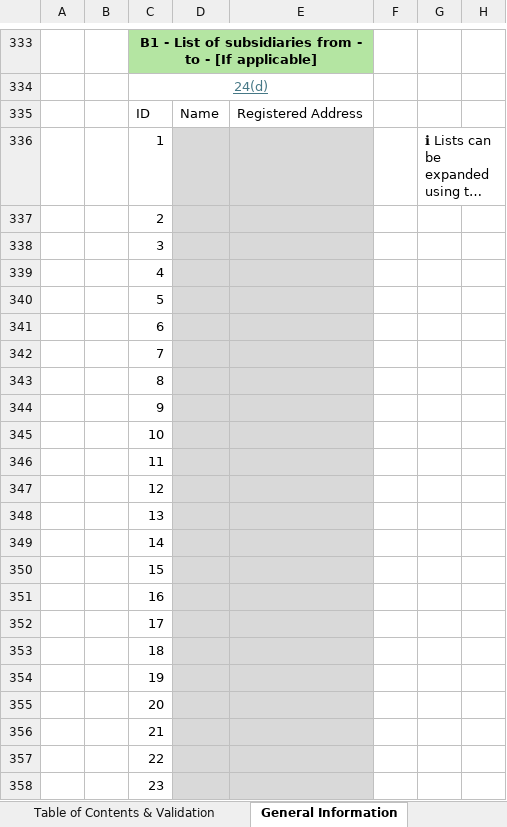
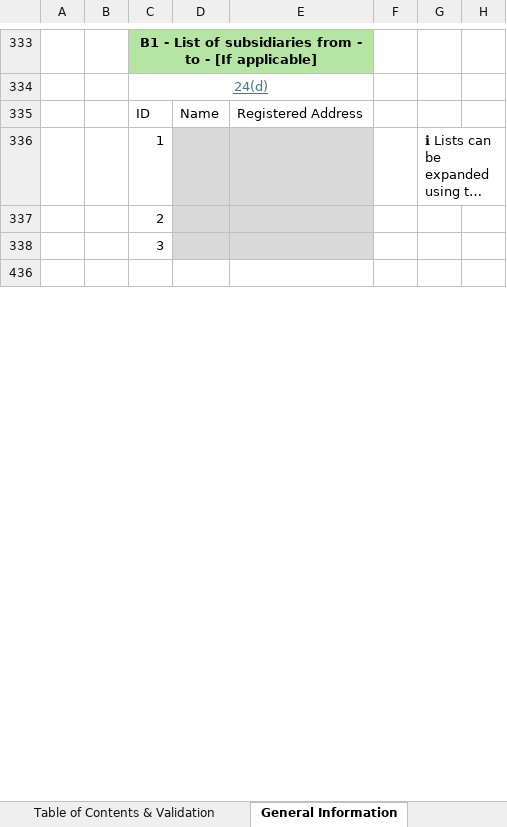
Before and after one commit to andreabaschiera/DataMigrationTool, an Excel workbook: Template/VSME-Digital-Template-1.1.1.xlsx, sheet General Information, drawn as a sheet; only a part is shown, gaps mark what is left out; the shorter side is filled out with more unchanged rows; long unchanged cells end in …; values as stored, in another font and other column widths than the file's, no borders; charts and pictures and conditional formats not drawn; rows hold the shown columns only; the diff covers the shown part only; the diff names each change by its address in the sheet, - before the commit and + after, or states it on an @@ line.

```diff
--- a/Template/VSME-Digital-Template-1.1.1.xlsx (sheet General Information)
+++ b/Template/VSME-Digital-Template-1.1.1.xlsx (sheet General Information)
@@ row 339 hidden:  |  | 4 @@
@@ row 340 hidden:  |  | 5 @@
@@ row 341 hidden:  |  | 6 @@
@@ row 342 hidden:  |  | 7 @@
@@ row 343 hidden:  |  | 8 @@
@@ row 344 hidden:  |  | 9 @@
@@ row 345 hidden:  |  | 10 @@
@@ row 346 hidden:  |  | 11 @@
@@ row 347 hidden:  |  | 12 @@
@@ row 348 hidden:  |  | 13 @@
@@ row 349 hidden:  |  | 14 @@
@@ row 350 hidden:  |  | 15 @@
@@ row 351 hidden:  |  | 16 @@
@@ row 352 hidden:  |  | 17 @@
@@ row 353 hidden:  |  | 18 @@
@@ row 354 hidden:  |  | 19 @@
@@ row 355 hidden:  |  | 20 @@
@@ row 356 hidden:  |  | 21 @@
@@ row 357 hidden:  |  | 22 @@
@@ row 358 hidden:  |  | 23 @@
```
Also changed, not shown: 77 hidden or unhidden rows elsewhere in this sheet, sheet Environmental Disclosures, Template/VSME-Digital-Template-Sample-1.0.0.xlsx, 14 other files.
